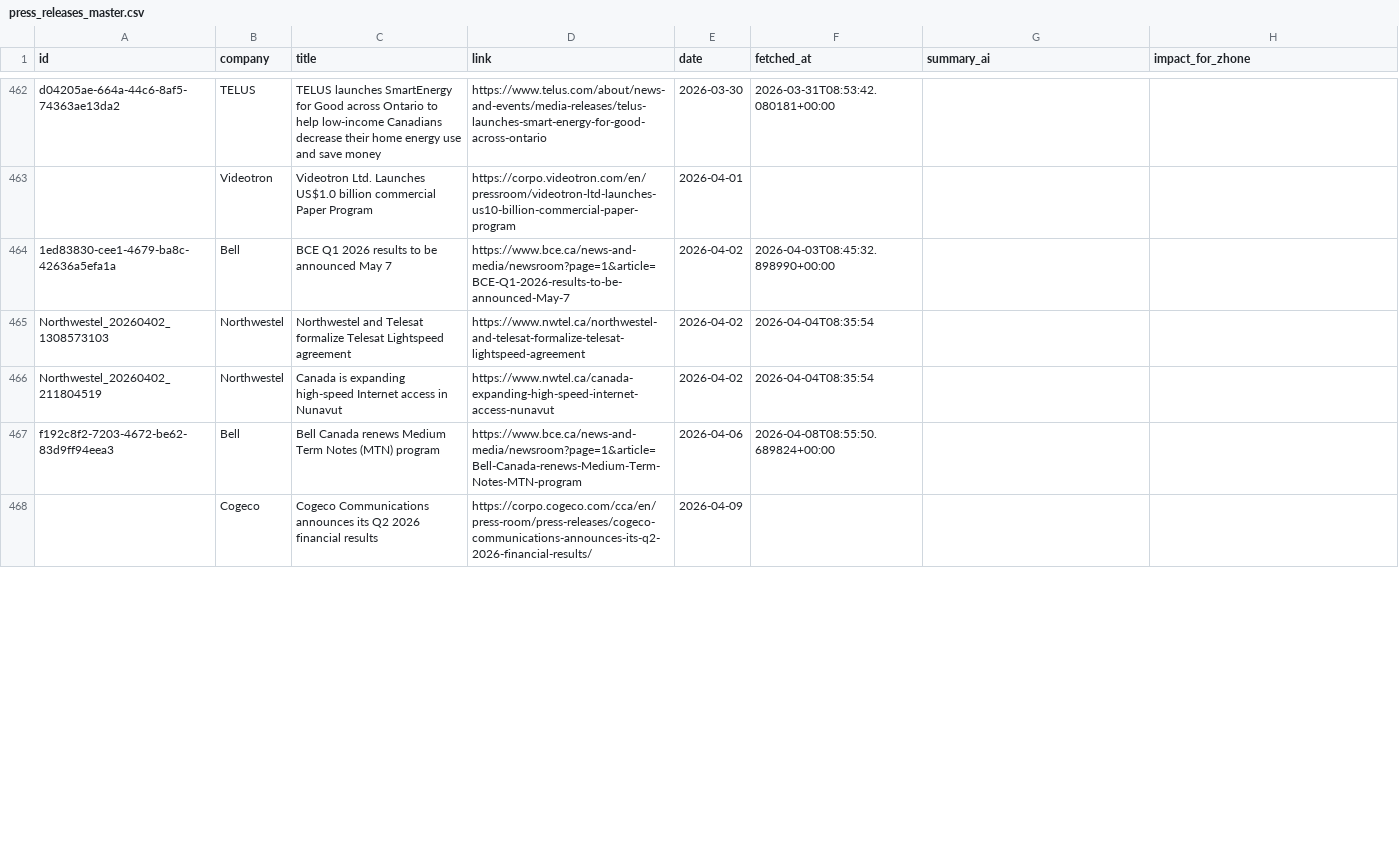
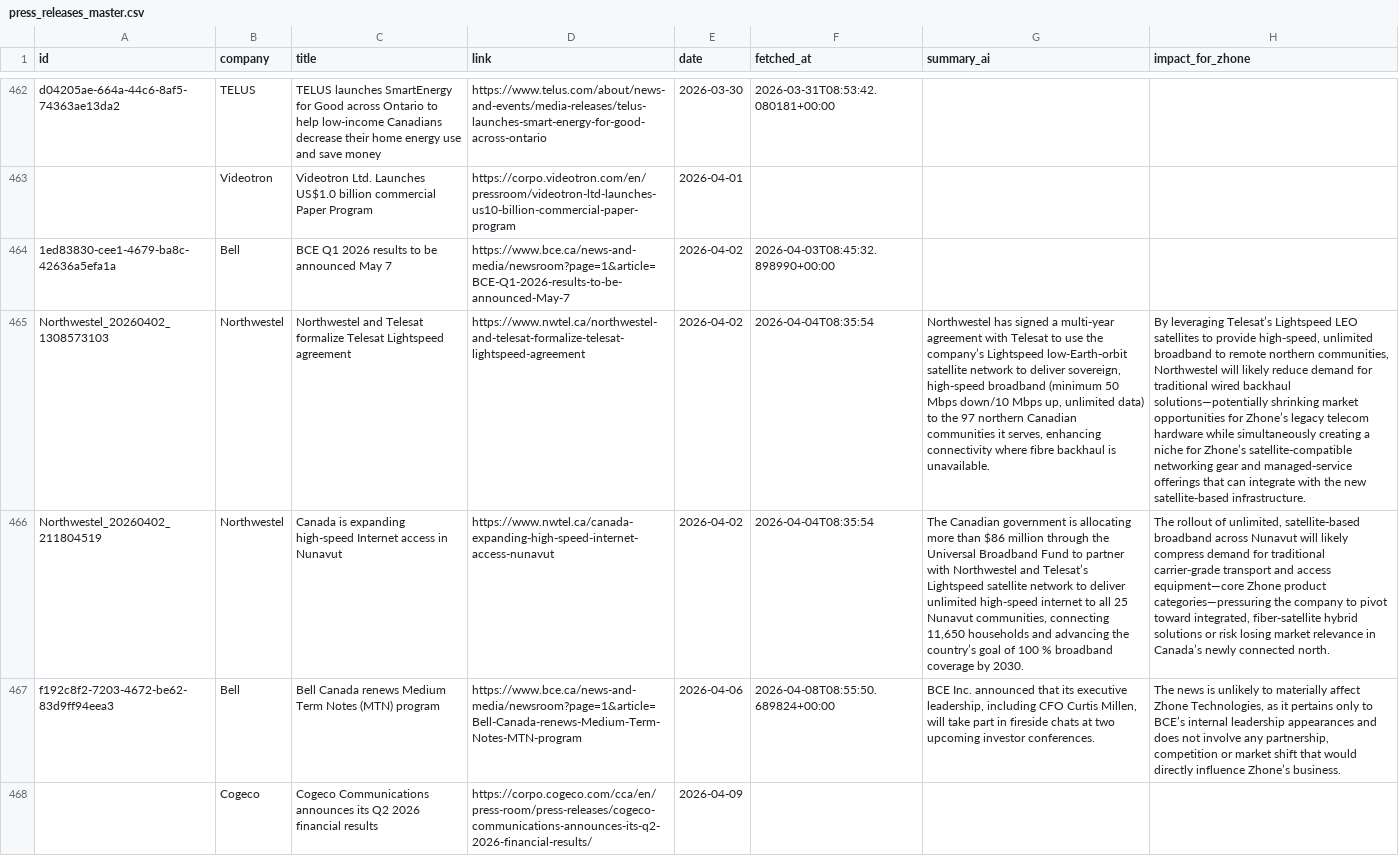
Before and after one commit to flabelle999/customer-presswatch, a CSV file: press_releases_master.csv, drawn as a sheet; only a part is shown, gaps mark what is left out; the diff covers the shown part only; the diff names each change by its address in the sheet, - before the commit and + after, or states it on an @@ line.

```diff
--- a/press_releases_master.csv
+++ b/press_releases_master.csv
-G465 (summary_ai): (empty)
+G465 (summary_ai): Northwestel has signed a multi‑year agreement with Telesat to use the company’s Lightspeed low‑Earth‑orbit satellite network to deliver sovereign, high‑speed broadband (minimum 50 Mbps down/10 Mbps up, unlimited data) to the 97 northern Canadian communities it serves, enhancing connectivity where fibre backhaul is unavailable.
-H465 (impact_for_zhone): (empty)
+H465 (impact_for_zhone): By leveraging Telesat’s Lightspeed LEO satellites to provide high‑speed, unlimited broadband to remote northern communities, Northwestel will likely reduce demand for traditional wired backhaul solutions—potentially shrinking market opportunities for Zhone’s legacy telecom hardware while simultaneously creating a niche for Zhone’s satellite‑compatible networking gear and managed‑service offerings that can integrate with the new satellite‑based infrastructure.
-G466 (summary_ai): (empty)
+G466 (summary_ai): The Canadian government is allocating more than $86 million through the Universal Broadband Fund to partner with Northwestel and Telesat’s Lightspeed satellite network to deliver unlimited high‑speed internet to all 25 Nunavut communities, connecting 11,650 households and advancing the country’s goal of 100 % broadband coverage by 2030.
-H466 (impact_for_zhone): (empty)
+H466 (impact_for_zhone): The rollout of unlimited, satellite‑based broadband across Nunavut will likely compress demand for traditional carrier‑grade transport and access equipment—core Zhone product categories—pressuring the company to pivot toward integrated, fiber‑satellite hybrid solutions or risk losing market relevance in Canada’s newly connected north.
-G467 (summary_ai): (empty)
+G467 (summary_ai): BCE Inc. announced that its executive leadership, including CFO Curtis Millen, will take part in fireside chats at two upcoming investor conferences.
-H467 (impact_for_zhone): (empty)
+H467 (impact_for_zhone): The news is unlikely to materially affect Zhone Technologies, as it pertains only to BCE’s internal leadership appearances and does not involve any partnership, competition or market shift that would directly influence Zhone’s business.
```
Also changed, not shown: 4 edited cells elsewhere in this file.
